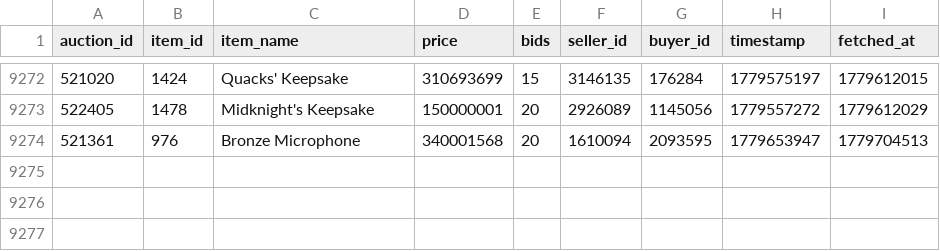
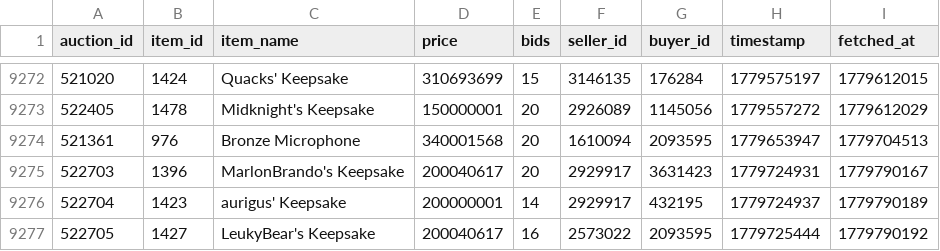
Before and after one commit to russianrob/torn-auction-data, a CSV file: data/collectible-auctions.csv, drawn as a sheet; only a part is shown, gaps mark what is left out.

```diff
--- a/data/collectible-auctions.csv
+++ b/data/collectible-auctions.csv
@@ -9274 +9274,4 @@ auction_id,item_id,item_name,price,bids,seller_id,buyer_id,timestamp,fetched_at
 521361,976,Bronze Microphone,340001568,20,1610094,2093595,1779653947,1779704513
+522703,1396,MarlonBrando's Keepsake,200040617,20,2929917,3631423,1779724931,1779790167
+522704,1423,aurigus' Keepsake,200000001,14,2929917,432195,1779724937,1779790189
+522705,1427,LeukyBear's Keepsake,200040617,16,2573022,2093595,1779725444,1779790192
```
